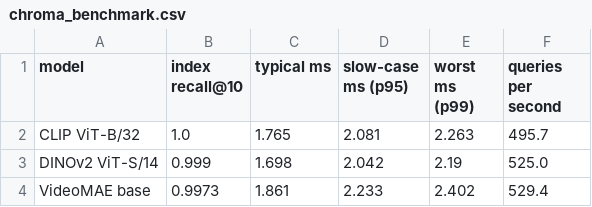
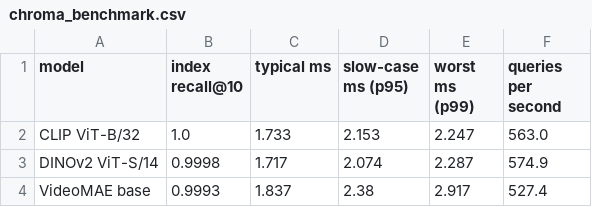
Before and after one commit to PreeyasTumulu/Midterm_GenAI, a CSV file: results/chroma_benchmark.csv, drawn as a sheet.

```diff
--- a/results/chroma_benchmark.csv
+++ b/results/chroma_benchmark.csv
@@ -1,4 +1,4 @@
 model,index recall@10,typical ms,slow-case ms (p95),worst ms (p99),queries per second
-CLIP ViT-B/32,1.0,1.765,2.081,2.263,495.7
-DINOv2 ViT-S/14,0.999,1.698,2.042,2.19,525.0
-VideoMAE base,0.9973,1.861,2.233,2.402,529.4
+CLIP ViT-B/32,1.0,1.733,2.153,2.247,563.0
+DINOv2 ViT-S/14,0.9998,1.717,2.074,2.287,574.9
+VideoMAE base,0.9993,1.837,2.38,2.917,527.4
```
Also changed, not shown: results/ann_sweep.csv, results/scaling.csv, 7 other files.
